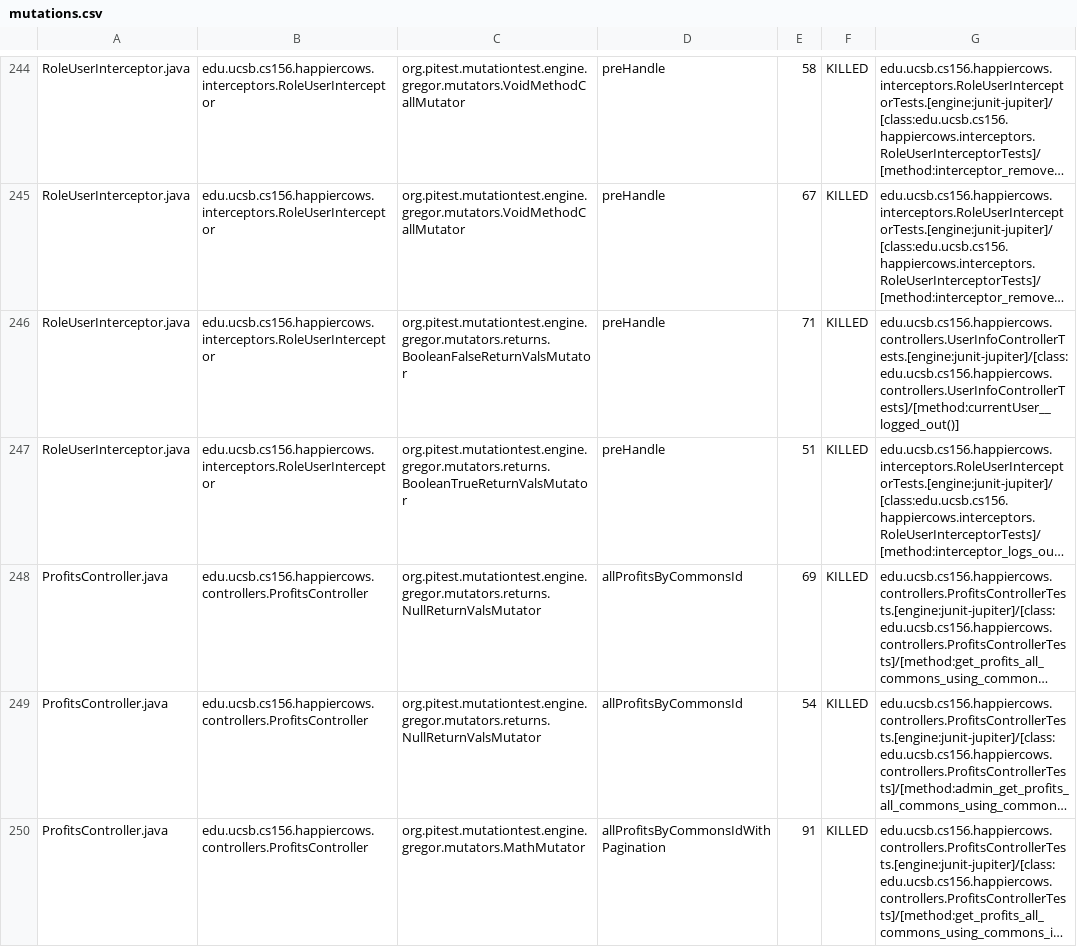
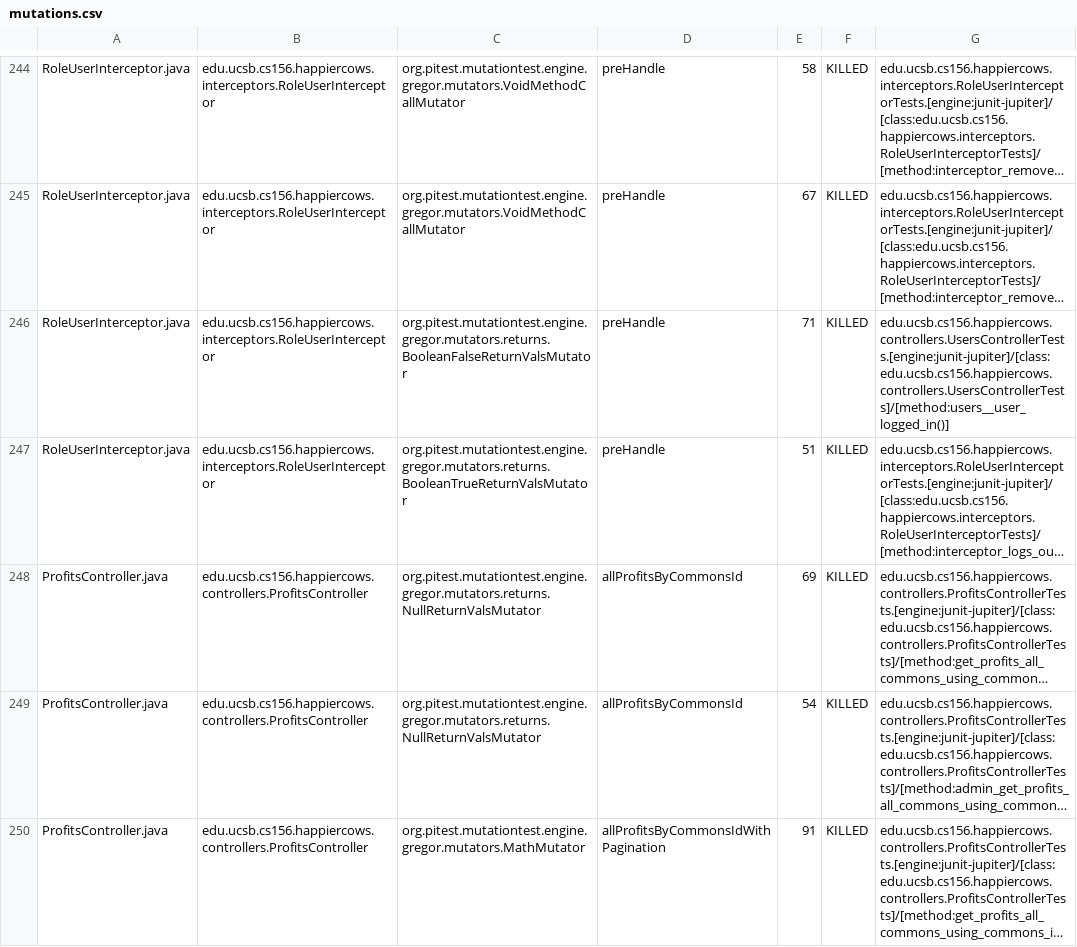
Before and after one commit to ucsb-cs156-f24/proj-happycows-f24-09, a CSV file: prs/54/pitest/mutations.csv, drawn as a sheet; only a part is shown, gaps mark what is left out; long unchanged cells end in …; the diff covers the shown part only; the diff names each change by its address in the sheet, - before the commit and + after, or states it on an @@ line.

Commit message:
Deploying to gh-pages from @ ucsb-cs156-f24/proj-happycows-f24-09@040e92dcd7bb4d1e0919a1a3c411cd72ac70faf0 🚀

```diff
--- a/prs/54/pitest/mutations.csv
+++ b/prs/54/pitest/mutations.csv
-G246: edu.ucsb.cs156.happiercows.controllers.UserInfoControllerTests.[engine:junit-jupiter]/[class:edu.ucsb.cs156.happiercows.controllers.UserInfoControllerTests]/[method:currentUser__logged_out()]
+G246: edu.ucsb.cs156.happiercows.controllers.UsersControllerTests.[engine:junit-jupiter]/[class:edu.ucsb.cs156.happiercows.controllers.UsersControllerTests]/[method:users__user_logged_in()]
```
Also changed, not shown: 29 edited cells elsewhere in this file, 50 other files.
